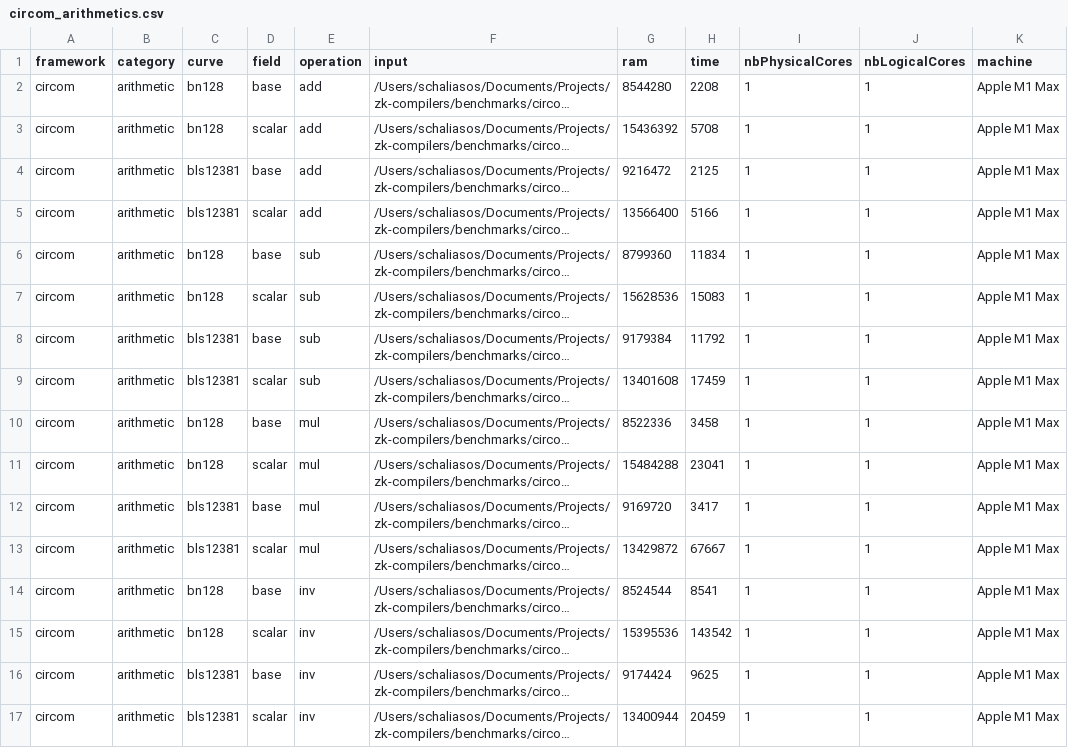
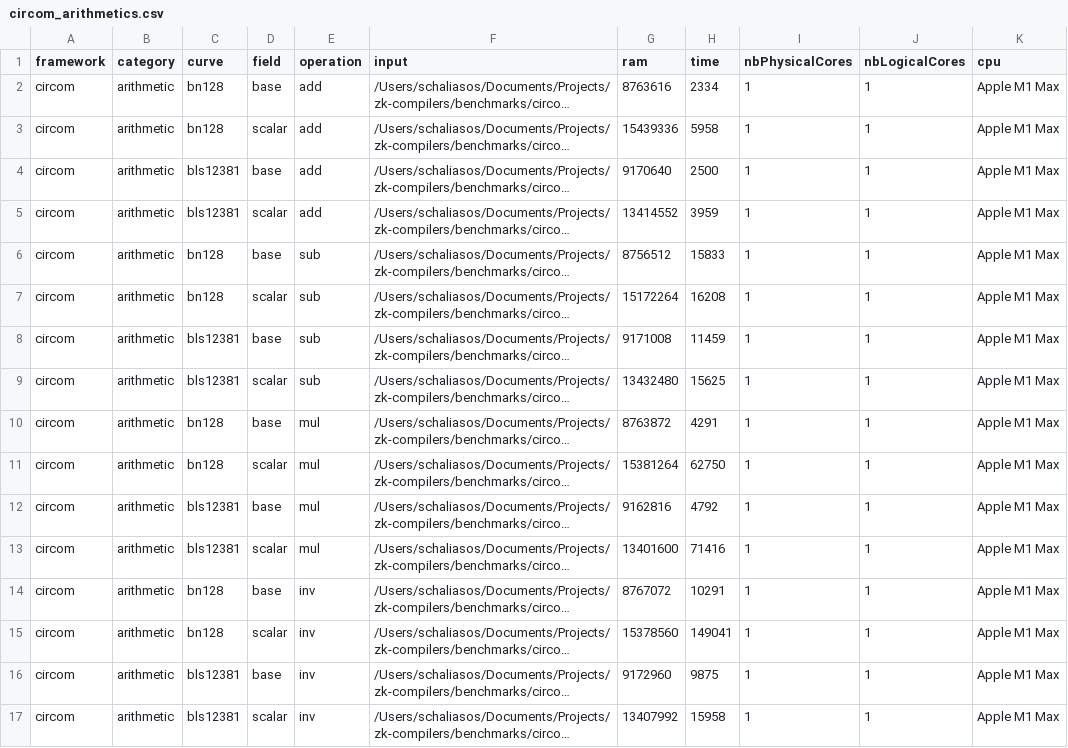
Before and after one commit to zkCollective/zk-Harness, a CSV file: benchmarks/circom/circom_arithmetics.csv, drawn as a sheet; only a part is shown; long unchanged cells end in …; the diff covers the shown part only; the diff names each change by its address in the sheet, - before the commit and + after, or states it on an @@ line.

Commit message:
machine -> cpu

```diff
--- a/benchmarks/circom/circom_arithmetics.csv
+++ b/benchmarks/circom/circom_arithmetics.csv
-K1: machine
+K1: cpu
-G2 (ram): 8544280
+G2 (ram): 8763616
-H2 (time): 2208
+H2 (time): 2334
-G3 (ram): 15436392
+G3 (ram): 15439336
-H3 (time): 5708
+H3 (time): 5958
-G4 (ram): 9216472
+G4 (ram): 9170640
-H4 (time): 2125
+H4 (time): 2500
-G5 (ram): 13566400
+G5 (ram): 13414552
-H5 (time): 5166
+H5 (time): 3959
-G6 (ram): 8799360
+G6 (ram): 8756512
-H6 (time): 11834
+H6 (time): 15833
-G7 (ram): 15628536
+G7 (ram): 15172264
-H7 (time): 15083
+H7 (time): 16208
-G8 (ram): 9179384
+G8 (ram): 9171008
-H8 (time): 11792
+H8 (time): 11459
-G9 (ram): 13401608
+G9 (ram): 13432480
-H9 (time): 17459
+H9 (time): 15625
-G10 (ram): 8522336
+G10 (ram): 8763872
-H10 (time): 3458
+H10 (time): 4291
-G11 (ram): 15484288
+G11 (ram): 15381264
-H11 (time): 23041
+H11 (time): 62750
-G12 (ram): 9169720
+G12 (ram): 9162816
-H12 (time): 3417
+H12 (time): 4792
-G13 (ram): 13429872
+G13 (ram): 13401600
-H13 (time): 67667
+H13 (time): 71416
-G14 (ram): 8524544
+G14 (ram): 8767072
-H14 (time): 8541
+H14 (time): 10291
-G15 (ram): 15395536
+G15 (ram): 15378560
-H15 (time): 143542
+H15 (time): 149041
-G16 (ram): 9174424
+G16 (ram): 9172960
-H16 (time): 9625
+H16 (time): 9875
-G17 (ram): 13400944
+G17 (ram): 13407992
-H17 (time): 20459
+H17 (time): 15958
```
Also changed, not shown: 7 edited cells elsewhere in this file, benchmarks/circom/circom_cubic.csv, 5 other files.
